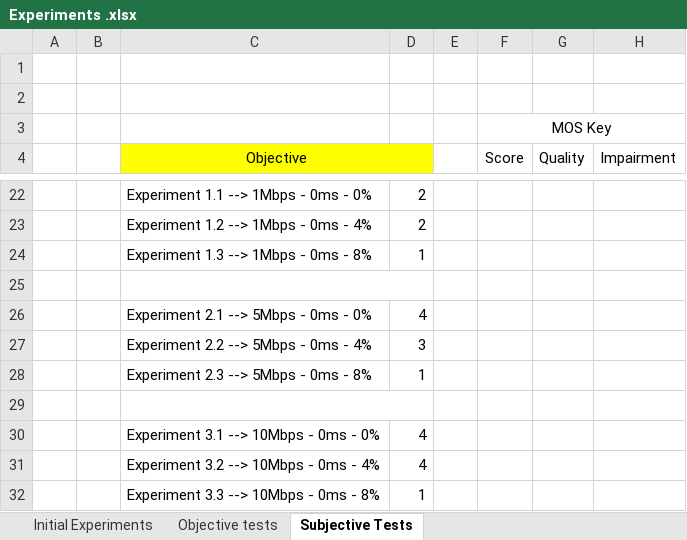
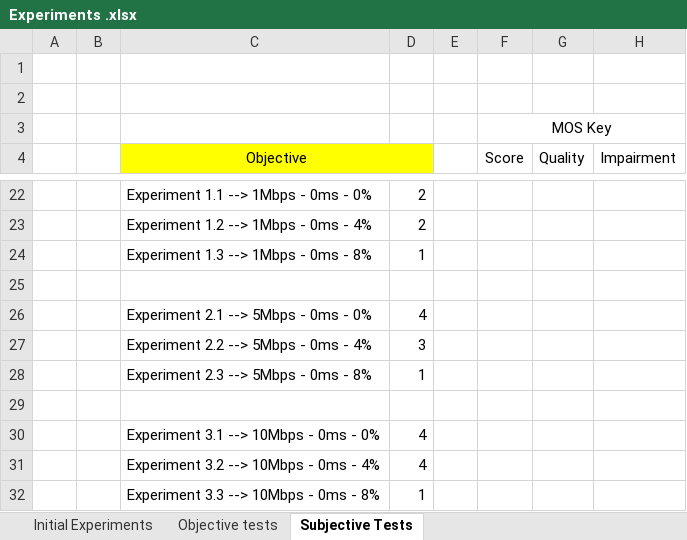
Before and after one commit to AlistairDrew/Video-Streaming-DASH-and-SDN, an Excel workbook: Experiments .xlsx, sheet Subjective Tests, drawn as a sheet; only a part is shown, gaps mark what is left out; values as stored, in another font and other column widths than the file's, no borders; the diff names each change by its address in the sheet, - before the commit and + after, or states it on an @@ line.

```diff
--- a/Experiments .xlsx (sheet Subjective Tests)
+++ b/Experiments .xlsx (sheet Subjective Tests)
-C25:D25 merged
-C29:D29 merged
```
Also changed, not shown: sheet Objective tests, 1 other file.
